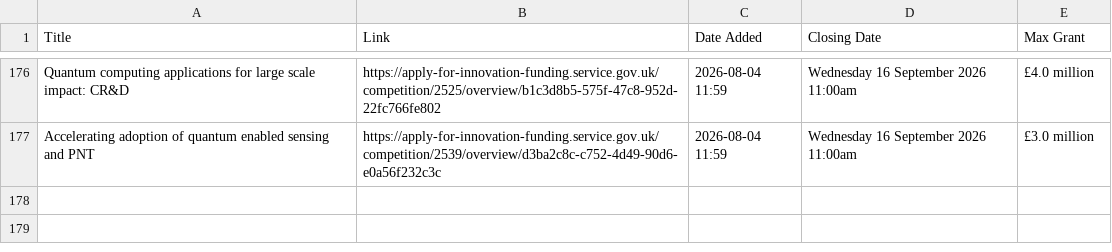
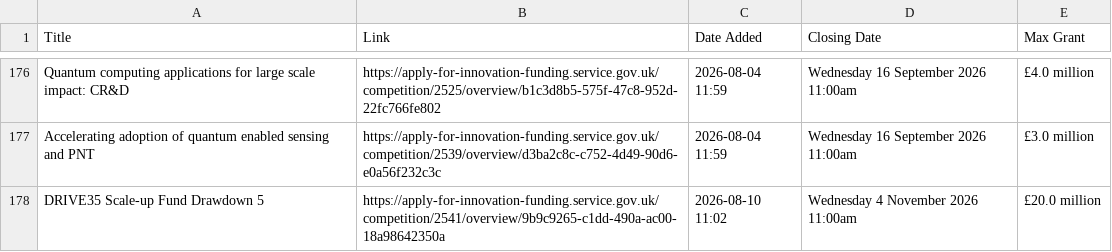
Before and after one commit to Vivien-Badaut/Innovate-UK-Public-Feed, a CSV file: new_competitions.csv, drawn as a sheet; only a part is shown, gaps mark what is left out.

```diff
--- a/new_competitions.csv
+++ b/new_competitions.csv
@@ -177 +177,2 @@ Quantum computing applications for large scale impact: CR&D,https://apply-for-in
 Accelerating adoption of quantum enabled sensing and PNT,https://apply-for-innovation-funding.service.gov.uk/competition/2539/overview/d3ba2c8c-c752-4d49-90d6-e0a56f232c3c,2026-08-04 11:59,Wednesday 16 September 2026 11:00am,£3.0 million
+DRIVE35 Scale-up Fund Drawdown 5,https://apply-for-innovation-funding.service.gov.uk/competition/2541/overview/9b9c9265-c1dd-490a-ac00-18a98642350a,2026-08-10 11:02,Wednesday 4 November 2026 11:00am,£20.0 million
```
